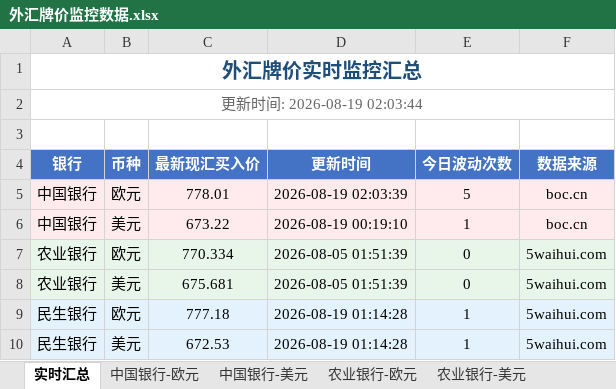
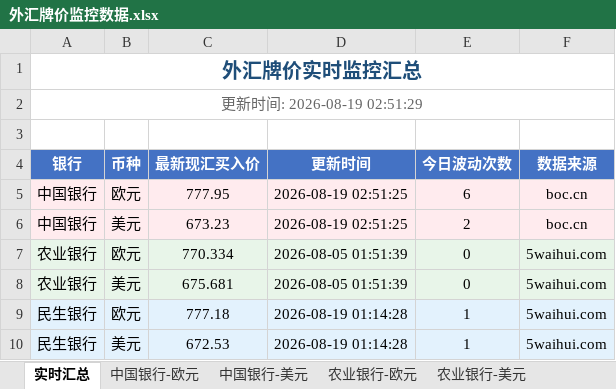
Before and after one commit to Randy985211/fx-rate-monitor, an Excel workbook: 外汇牌价监控数据.xlsx, sheet 实时汇总, drawn as a sheet; values as stored, in another font and other column widths than the file's, no borders; the diff names each change by its address in the sheet, - before the commit and + after, or states it on an @@ line.

```diff
--- a/外汇牌价监控数据.xlsx (sheet 实时汇总)
+++ b/外汇牌价监控数据.xlsx (sheet 实时汇总)
-A2 (银行): 更新时间: 2026-08-19 02:03:44
+A2 (银行): 更新时间: 2026-08-19 02:51:29
-C5 (最新现汇买入价): 778.01
+C5 (最新现汇买入价): 777.95
-D5 (更新时间): 2026-08-19 02:03:39
+D5 (更新时间): 2026-08-19 02:51:25
-E5 (今日波动次数): 5
+E5 (今日波动次数): 6
-C6 (最新现汇买入价): 673.22
+C6 (最新现汇买入价): 673.23
-D6 (更新时间): 2026-08-19 00:19:10
+D6 (更新时间): 2026-08-19 02:51:25
-E6 (今日波动次数): 1
+E6 (今日波动次数): 2
```
Also changed, not shown: sheet 中国银行-美元, sheet 中国银行-欧元, 3 other files.
